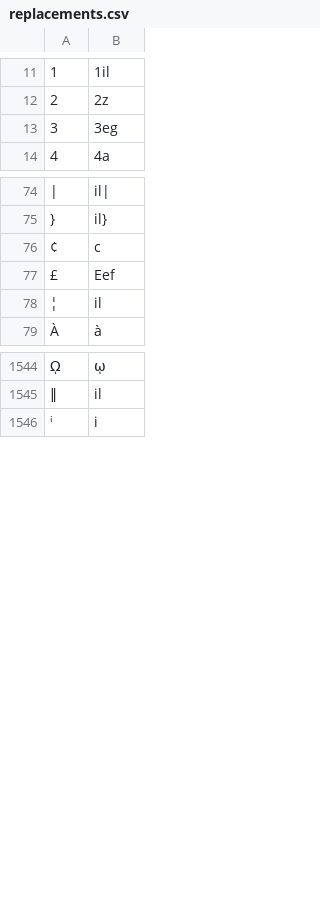
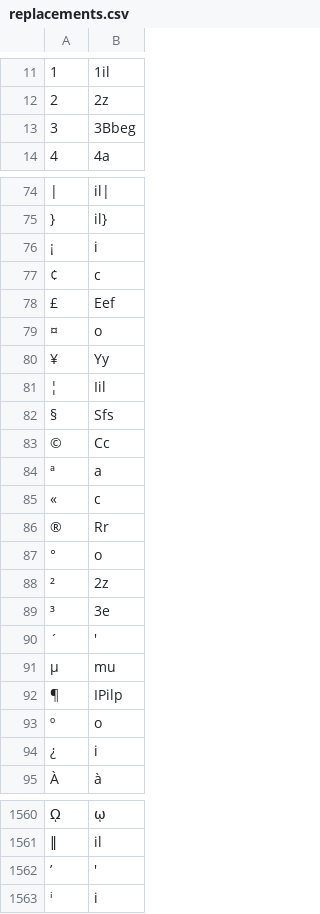
Before and after one commit to finnbear/rustrict, a CSV file: src/replacements.csv, drawn as a sheet; only a part is shown, gaps mark what is left out; addresses are those after the commit; the diff names each change by its address in the sheet, - before the commit and + after, or states it on an @@ line.

```diff
--- a/src/replacements.csv
+++ b/src/replacements.csv
-B13: 3eg
+B13: 3Bbeg
+row 76: ¡ | i
+row 79: ¤ | o
+row 80: ¥ | Yy
+row 81: ¦ | Iil
@@ column A renumbered in row 82 @@
-B82: il
+B82: Sfs
+row 83: © | Cc
+row 84: ª | a
+row 85: « | c
+row 86: ® | Rr
+row 87: ° | o
+row 88: ² | 2z
+row 89: ³ | 3e
@@ row 3615 moved to row 90: ´ @@
+row 91: µ | mu
+row 92: ¶ | IPilp
+row 93: º | o
+row 94: ¿ | i
+row 1562: ’ | '
```
Also changed, not shown: src/profanity.csv, src/replacements_extra.csv, 9 other files.
